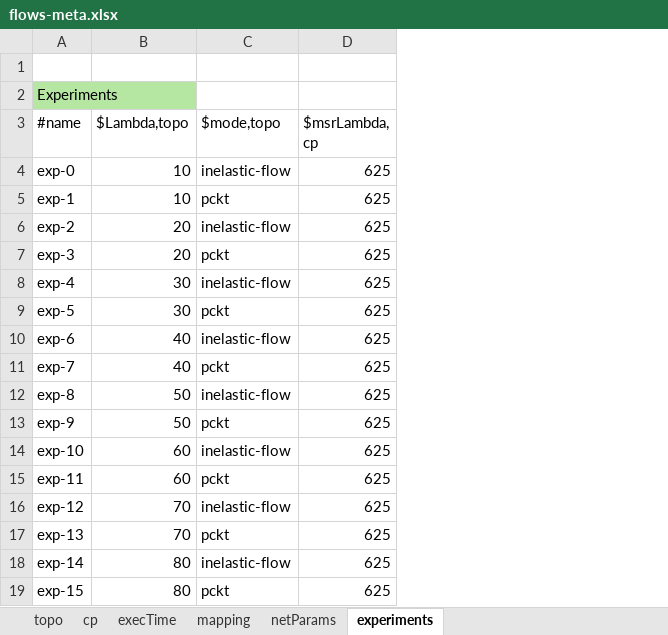
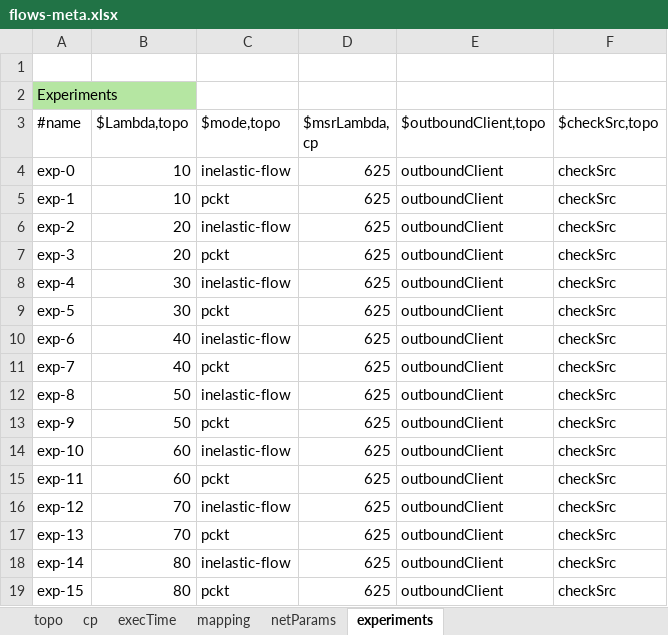
Before and after one commit to ITI/pcesbld, an Excel workbook: xlsxPCES/examples/flows-meta.xlsx, sheet experiments, drawn as a sheet; values as stored, in another font and other column widths than the file's, no borders; the diff names each change by its address in the sheet, - before the commit and + after, or states it on an @@ line.

```diff
--- a/xlsxPCES/examples/flows-meta.xlsx (sheet experiments)
+++ b/xlsxPCES/examples/flows-meta.xlsx (sheet experiments)
+column E ($outboundClient,topo), rows 4-19: all outboundClient
+column F ($checkSrc,topo), rows 4-19: all checkSrc
```
Also changed, not shown: sheet topo, xlsxPCES/examples/embedded.xlsx, xlsxPCES/examples/flows.xlsx, 15 other files.
